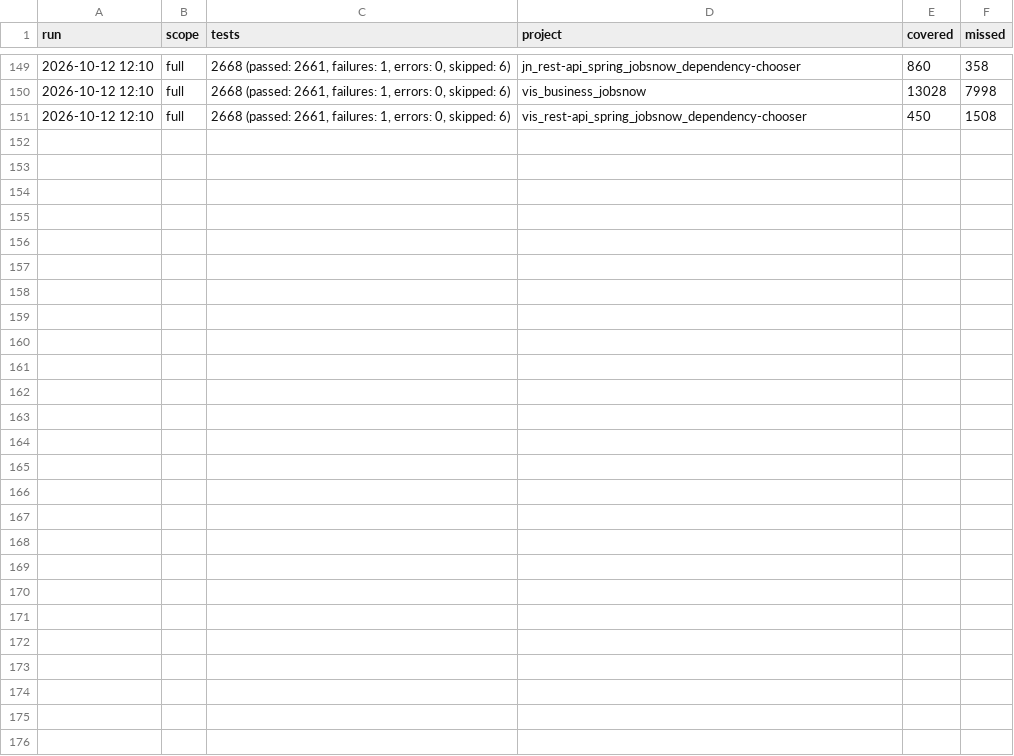
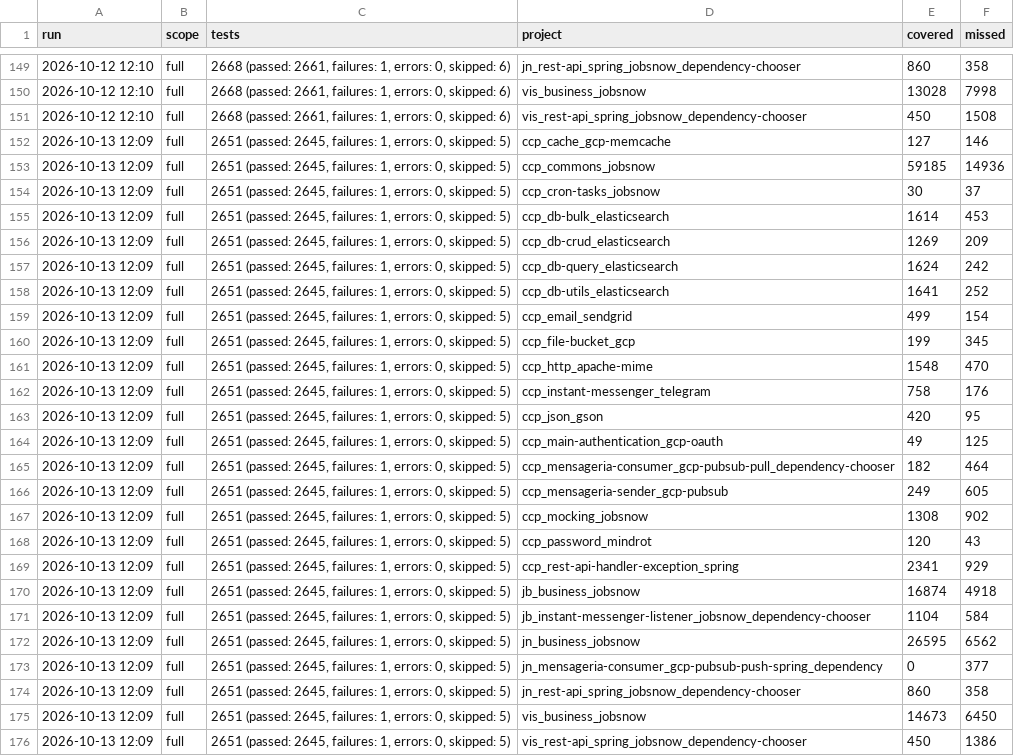
Before and after one commit to onias-site/jobsnow_workspace, a TSV file: .claude/skills/ccp-relatorio-de-cobertura/history/coverage-projects.tsv, drawn as a sheet; only a part is shown, gaps mark what is left out.

```diff
--- a/.claude/skills/ccp-relatorio-de-cobertura/history/coverage-projects.tsv
+++ b/.claude/skills/ccp-relatorio-de-cobertura/history/coverage-projects.tsv
@@ -151 +151,26 @@ run	scope	tests	project	covered	missed
 2026-10-12 12:10	full	2668 (passed: 2661, failures: 1, errors: 0, skipped: 6)	vis_rest-api_spring_jobsnow_dependency-chooser	450	1508
+2026-10-13 12:09	full	2651 (passed: 2645, failures: 1, errors: 0, skipped: 5)	ccp_cache_gcp-memcache	127	146
+2026-10-13 12:09	full	2651 (passed: 2645, failures: 1, errors: 0, skipped: 5)	ccp_commons_jobsnow	59185	14936
+2026-10-13 12:09	full	2651 (passed: 2645, failures: 1, errors: 0, skipped: 5)	ccp_cron-tasks_jobsnow	30	37
+2026-10-13 12:09	full	2651 (passed: 2645, failures: 1, errors: 0, skipped: 5)	ccp_db-bulk_elasticsearch	1614	453
+2026-10-13 12:09	full	2651 (passed: 2645, failures: 1, errors: 0, skipped: 5)	ccp_db-crud_elasticsearch	1269	209
+2026-10-13 12:09	full	2651 (passed: 2645, failures: 1, errors: 0, skipped: 5)	ccp_db-query_elasticsearch	1624	242
+2026-10-13 12:09	full	2651 (passed: 2645, failures: 1, errors: 0, skipped: 5)	ccp_db-utils_elasticsearch	1641	252
+2026-10-13 12:09	full	2651 (passed: 2645, failures: 1, errors: 0, skipped: 5)	ccp_email_sendgrid	499	154
+2026-10-13 12:09	full	2651 (passed: 2645, failures: 1, errors: 0, skipped: 5)	ccp_file-bucket_gcp	199	345
+2026-10-13 12:09	full	2651 (passed: 2645, failures: 1, errors: 0, skipped: 5)	ccp_http_apache-mime	1548	470
+2026-10-13 12:09	full	2651 (passed: 2645, failures: 1, errors: 0, skipped: 5)	ccp_instant-messenger_telegram	758	176
+2026-10-13 12:09	full	2651 (passed: 2645, failures: 1, errors: 0, skipped: 5)	ccp_json_gson	420	95
+2026-10-13 12:09	full	2651 (passed: 2645, failures: 1, errors: 0, skipped: 5)	ccp_main-authentication_gcp-oauth	49	125
+2026-10-13 12:09	full	2651 (passed: 2645, failures: 1, errors: 0, skipped: 5)	ccp_mensageria-consumer_gcp-pubsub-pull_dependency-chooser	182	464
+2026-10-13 12:09	full	2651 (passed: 2645, failures: 1, errors: 0, skipped: 5)	ccp_mensageria-sender_gcp-pubsub	249	605
+2026-10-13 12:09	full	2651 (passed: 2645, failures: 1, errors: 0, skipped: 5)	ccp_mocking_jobsnow	1308	902
+2026-10-13 12:09	full	2651 (passed: 2645, failures: 1, errors: 0, skipped: 5)	ccp_password_mindrot	120	43
+2026-10-13 12:09	full	2651 (passed: 2645, failures: 1, errors: 0, skipped: 5)	ccp_rest-api-handler-exception_spring	2341	929
+2026-10-13 12:09	full	2651 (passed: 2645, failures: 1, errors: 0, skipped: 5)	jb_business_jobsnow	16874	4918
+2026-10-13 12:09	full	2651 (passed: 2645, failures: 1, errors: 0, skipped: 5)	jb_instant-messenger-listener_jobsnow_dependency-chooser	1104	584
+2026-10-13 12:09	full	2651 (passed: 2645, failures: 1, errors: 0, skipped: 5)	jn_business_jobsnow	26595	6562
+2026-10-13 12:09	full	2651 (passed: 2645, failures: 1, errors: 0, skipped: 5)	jn_mensageria-consumer_gcp-pubsub-push-spring_dependency	0	377
+2026-10-13 12:09	full	2651 (passed: 2645, failures: 1, errors: 0, skipped: 5)	jn_rest-api_spring_jobsnow_dependency-chooser	860	358
+2026-10-13 12:09	full	2651 (passed: 2645, failures: 1, errors: 0, skipped: 5)	vis_business_jobsnow	14673	6450
+2026-10-13 12:09	full	2651 (passed: 2645, failures: 1, errors: 0, skipped: 5)	vis_rest-api_spring_jobsnow_dependency-chooser	450	1386
```
Also changed, not shown: .claude/skills/ccp-relatorio-de-cobertura/history/coverage-total.tsv, 5 other files.
